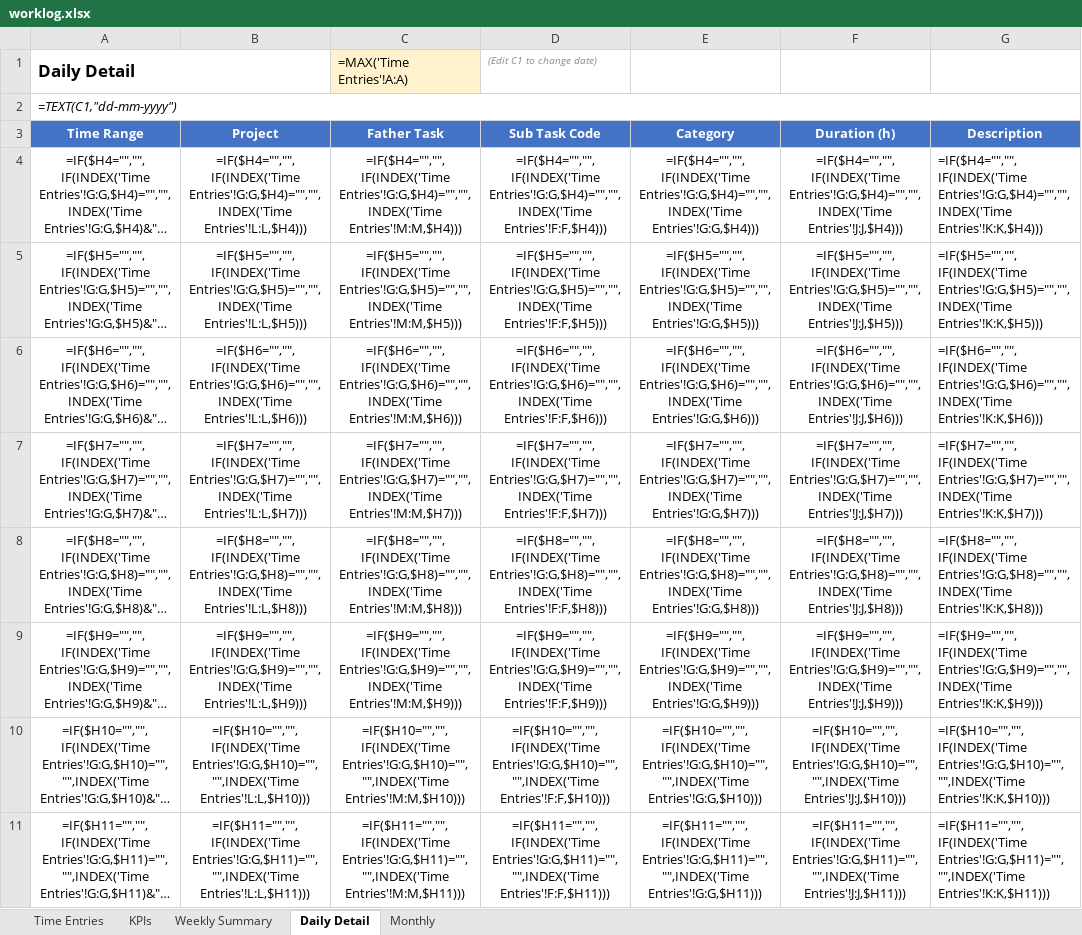
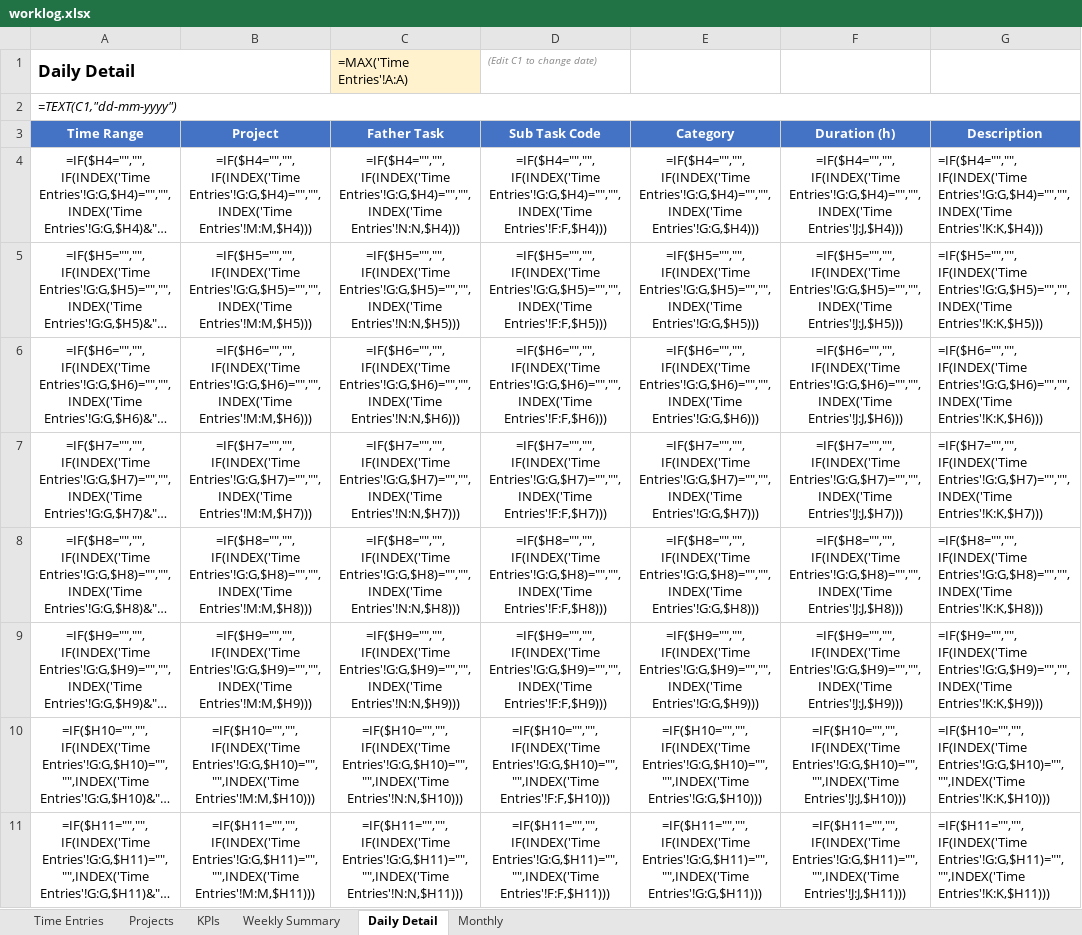
Before and after one commit to Kitty-muop/WorkLog, an Excel workbook: worklog.xlsx, sheet Daily Detail, drawn as a sheet; only a part is shown; long unchanged cells end in …; values as stored, in another font and other column widths than the file's, no borders; formulas without a stored value are shown as written; the diff covers the shown part only; the diff names each change by its address in the sheet, - before the commit and + after, or states it on an @@ line.

Commit message:
feat: project-first redesign, scoped KPI/subtask codes, fixed validate/gamify column bugs
BREAKING: Project is now the main entity. KPI and SubTask codes are scoped under project.
- Added Projects sheet + project CRUD CLI (add/list/rename/archive)
- KPI codes: PRJ-N-KPI-M (was KPI-N)
- SubTask codes: PRJ-N-KPI-M-ST-O (was KPI-N-ST-M)
- kpi list/status/tasks/today/week grouped by project
- kpi add validates project exists
- validate.py: check missing projects, fix column index bugs
- gamify.py: fix column index bugs, add code field
- db.py: add projects table
- build.py: add Projects sheet, reorder to 2nd
- seed.py: updated for new code format
- Docs: GUIDE.md, how_to_use.md, README.md

```diff
--- a/worklog.xlsx (sheet Daily Detail)
+++ b/worklog.xlsx (sheet Daily Detail)
+sheet tab: Projects
-B4 (Project): =IF($H4="","",IF(INDEX('Time Entries'!G:G,$H4)="","",INDEX('Time Entries'!L:L,$H4)))
+B4 (Project): =IF($H4="","",IF(INDEX('Time Entries'!G:G,$H4)="","",INDEX('Time Entries'!M:M,$H4)))
-C4 (Father Task): =IF($H4="","",IF(INDEX('Time Entries'!G:G,$H4)="","",INDEX('Time Entries'!M:M,$H4)))
+C4 (Father Task): =IF($H4="","",IF(INDEX('Time Entries'!G:G,$H4)="","",INDEX('Time Entries'!N:N,$H4)))
-B5 (Project): =IF($H5="","",IF(INDEX('Time Entries'!G:G,$H5)="","",INDEX('Time Entries'!L:L,$H5)))
+B5 (Project): =IF($H5="","",IF(INDEX('Time Entries'!G:G,$H5)="","",INDEX('Time Entries'!M:M,$H5)))
-C5 (Father Task): =IF($H5="","",IF(INDEX('Time Entries'!G:G,$H5)="","",INDEX('Time Entries'!M:M,$H5)))
+C5 (Father Task): =IF($H5="","",IF(INDEX('Time Entries'!G:G,$H5)="","",INDEX('Time Entries'!N:N,$H5)))
-B6 (Project): =IF($H6="","",IF(INDEX('Time Entries'!G:G,$H6)="","",INDEX('Time Entries'!L:L,$H6)))
+B6 (Project): =IF($H6="","",IF(INDEX('Time Entries'!G:G,$H6)="","",INDEX('Time Entries'!M:M,$H6)))
-C6 (Father Task): =IF($H6="","",IF(INDEX('Time Entries'!G:G,$H6)="","",INDEX('Time Entries'!M:M,$H6)))
+C6 (Father Task): =IF($H6="","",IF(INDEX('Time Entries'!G:G,$H6)="","",INDEX('Time Entries'!N:N,$H6)))
-B7 (Project): =IF($H7="","",IF(INDEX('Time Entries'!G:G,$H7)="","",INDEX('Time Entries'!L:L,$H7)))
+B7 (Project): =IF($H7="","",IF(INDEX('Time Entries'!G:G,$H7)="","",INDEX('Time Entries'!M:M,$H7)))
-C7 (Father Task): =IF($H7="","",IF(INDEX('Time Entries'!G:G,$H7)="","",INDEX('Time Entries'!M:M,$H7)))
+C7 (Father Task): =IF($H7="","",IF(INDEX('Time Entries'!G:G,$H7)="","",INDEX('Time Entries'!N:N,$H7)))
-B8 (Project): =IF($H8="","",IF(INDEX('Time Entries'!G:G,$H8)="","",INDEX('Time Entries'!L:L,$H8)))
+B8 (Project): =IF($H8="","",IF(INDEX('Time Entries'!G:G,$H8)="","",INDEX('Time Entries'!M:M,$H8)))
-C8 (Father Task): =IF($H8="","",IF(INDEX('Time Entries'!G:G,$H8)="","",INDEX('Time Entries'!M:M,$H8)))
+C8 (Father Task): =IF($H8="","",IF(INDEX('Time Entries'!G:G,$H8)="","",INDEX('Time Entries'!N:N,$H8)))
-B9 (Project): =IF($H9="","",IF(INDEX('Time Entries'!G:G,$H9)="","",INDEX('Time Entries'!L:L,$H9)))
+B9 (Project): =IF($H9="","",IF(INDEX('Time Entries'!G:G,$H9)="","",INDEX('Time Entries'!M:M,$H9)))
-C9 (Father Task): =IF($H9="","",IF(INDEX('Time Entries'!G:G,$H9)="","",INDEX('Time Entries'!M:M,$H9)))
+C9 (Father Task): =IF($H9="","",IF(INDEX('Time Entries'!G:G,$H9)="","",INDEX('Time Entries'!N:N,$H9)))
-B10 (Project): =IF($H10="","",IF(INDEX('Time Entries'!G:G,$H10)="","",INDEX('Time Entries'!L:L,$H10)))
+B10 (Project): =IF($H10="","",IF(INDEX('Time Entries'!G:G,$H10)="","",INDEX('Time Entries'!M:M,$H10)))
-C10 (Father Task): =IF($H10="","",IF(INDEX('Time Entries'!G:G,$H10)="","",INDEX('Time Entries'!M:M,$H10)))
+C10 (Father Task): =IF($H10="","",IF(INDEX('Time Entries'!G:G,$H10)="","",INDEX('Time Entries'!N:N,$H10)))
-B11 (Project): =IF($H11="","",IF(INDEX('Time Entries'!G:G,$H11)="","",INDEX('Time Entries'!L:L,$H11)))
+B11 (Project): =IF($H11="","",IF(INDEX('Time Entries'!G:G,$H11)="","",INDEX('Time Entries'!M:M,$H11)))
-C11 (Father Task): =IF($H11="","",IF(INDEX('Time Entries'!G:G,$H11)="","",INDEX('Time Entries'!M:M,$H11)))
+C11 (Father Task): =IF($H11="","",IF(INDEX('Time Entries'!G:G,$H11)="","",INDEX('Time Entries'!N:N,$H11)))
```
Also changed, not shown: 104 edited cells elsewhere in this sheet, sheet Weekly Summary, sheet Monthly, sheet KPIs, sheet Time Entries, hidden cells, 10 other files.
